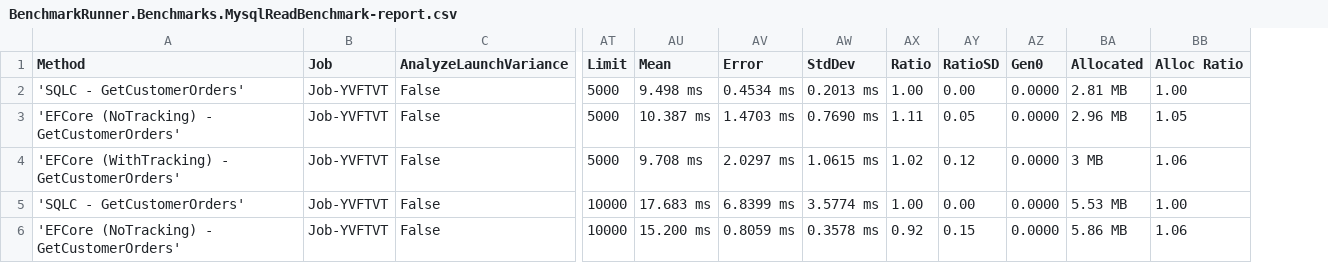
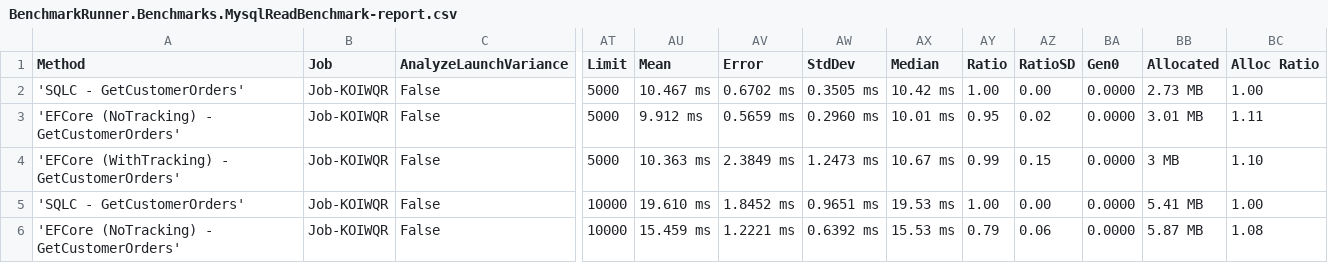
Before and after one commit to DaredevilOSS/sqlc-gen-csharp, a CSV file: benchmark/BenchmarkDotNet.Artifacts/results/BenchmarkRunner.Benchmarks.MysqlReadBenchmark-report.csv, drawn as a sheet; only a part is shown, gaps mark what is left out; addresses are those after the commit; the diff covers the shown part only; the diff names each change by its address in the sheet, - before the commit and + after, or states it on an @@ line.

Commit message:
fix: re-run benchmarks

```diff
--- a/benchmark/BenchmarkDotNet.Artifacts/results/BenchmarkRunner.Benchmarks.MysqlReadBenchmark-report.csv
+++ b/benchmark/BenchmarkDotNet.Artifacts/results/BenchmarkRunner.Benchmarks.MysqlReadBenchmark-report.csv
+column AX (Median), rows 2-6: 10.42 ms | 10.01 ms | 10.67 ms | 19.53 ms | 15.53 ms
-B2:B6 (Job): Job-YVFTVT
+B2:B6 (Job): Job-KOIWQR
-AU2 (Mean): 9.498 ms
+AU2 (Mean): 10.467 ms
-AV2 (Error): 0.4534 ms
+AV2 (Error): 0.6702 ms
-AW2 (StdDev): 0.2013 ms
+AW2 (StdDev): 0.3505 ms
-BB2 (Allocated): 2.81 MB
+BB2 (Allocated): 2.73 MB
-AU3 (Mean): 10.387 ms
+AU3 (Mean): 9.912 ms
-AV3 (Error): 1.4703 ms
+AV3 (Error): 0.5659 ms
-AW3 (StdDev): 0.7690 ms
+AW3 (StdDev): 0.2960 ms
-AY3 (Ratio): 1.11
+AY3 (Ratio): 0.95
-AZ3 (RatioSD): 0.05
+AZ3 (RatioSD): 0.02
-BB3 (Allocated): 2.96 MB
+BB3 (Allocated): 3.01 MB
-BC3 (Alloc Ratio): 1.05
+BC3 (Alloc Ratio): 1.11
-AU4 (Mean): 9.708 ms
+AU4 (Mean): 10.363 ms
-AV4 (Error): 2.0297 ms
+AV4 (Error): 2.3849 ms
-AW4 (StdDev): 1.0615 ms
+AW4 (StdDev): 1.2473 ms
-AY4 (Ratio): 1.02
+AY4 (Ratio): 0.99
-AZ4 (RatioSD): 0.12
+AZ4 (RatioSD): 0.15
-BC4 (Alloc Ratio): 1.06
+BC4 (Alloc Ratio): 1.10
-AU5 (Mean): 17.683 ms
+AU5 (Mean): 19.610 ms
-AV5 (Error): 6.8399 ms
+AV5 (Error): 1.8452 ms
-AW5 (StdDev): 3.5774 ms
+AW5 (StdDev): 0.9651 ms
-BB5 (Allocated): 5.53 MB
+BB5 (Allocated): 5.41 MB
-AU6 (Mean): 15.200 ms
+AU6 (Mean): 15.459 ms
-AV6 (Error): 0.8059 ms
+AV6 (Error): 1.2221 ms
-AW6 (StdDev): 0.3578 ms
+AW6 (StdDev): 0.6392 ms
-AY6 (Ratio): 0.92
+AY6 (Ratio): 0.79
-AZ6 (RatioSD): 0.15
+AZ6 (RatioSD): 0.06
-BB6 (Allocated): 5.86 MB
+BB6 (Allocated): 5.87 MB
-BC6 (Alloc Ratio): 1.06
+BC6 (Alloc Ratio): 1.08
```
Also changed, not shown: 29 edited cells elsewhere in this file, benchmark/BenchmarkDotNet.Artifacts/results/BenchmarkRunner.Benchmarks.MysqlWriteBenchmark-report.csv, benchmark/BenchmarkDotNet.Artifacts/results/BenchmarkRunner.Benchmarks.PostgresqlReadBenchmark-report.csv, 21 other files.
